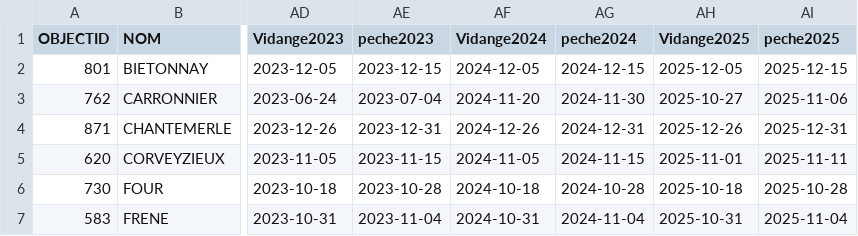
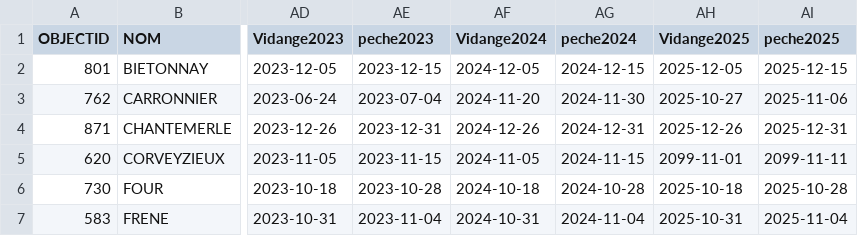
Before and after one commit to Adib-fayad/Simulateur_chaineEtg, a CSV file: data/Vidange_Peche_2010_2025.csv, drawn as a sheet; only a part is shown, gaps mark what is left out; the diff names each change by its address in the sheet, - before the commit and + after, or states it on an @@ line.

```diff
--- a/data/Vidange_Peche_2010_2025.csv
+++ b/data/Vidange_Peche_2010_2025.csv
-AH5 (Vidange2025): 2025-11-01
+AH5 (Vidange2025): 2099-11-01
-AI5 (peche2025): 2025-11-11
+AI5 (peche2025): 2099-11-11
```
Also changed, not shown: 2 other files.
